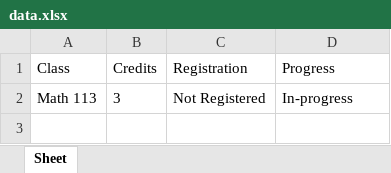
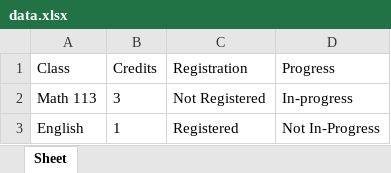
Before and after one commit to kailey-scruggs/Degree-Credits-App, an Excel workbook: data.xlsx, sheet Sheet, drawn as a sheet; values as stored, in another font and other column widths than the file's, no borders; the diff names each change by its address in the sheet, - before the commit and + after, or states it on an @@ line.

```diff
--- a/data.xlsx (sheet Sheet)
+++ b/data.xlsx (sheet Sheet)
+row 3: English | 1 | Registered | Not In-Progress
```
Also changed, not shown: 1 other file.
